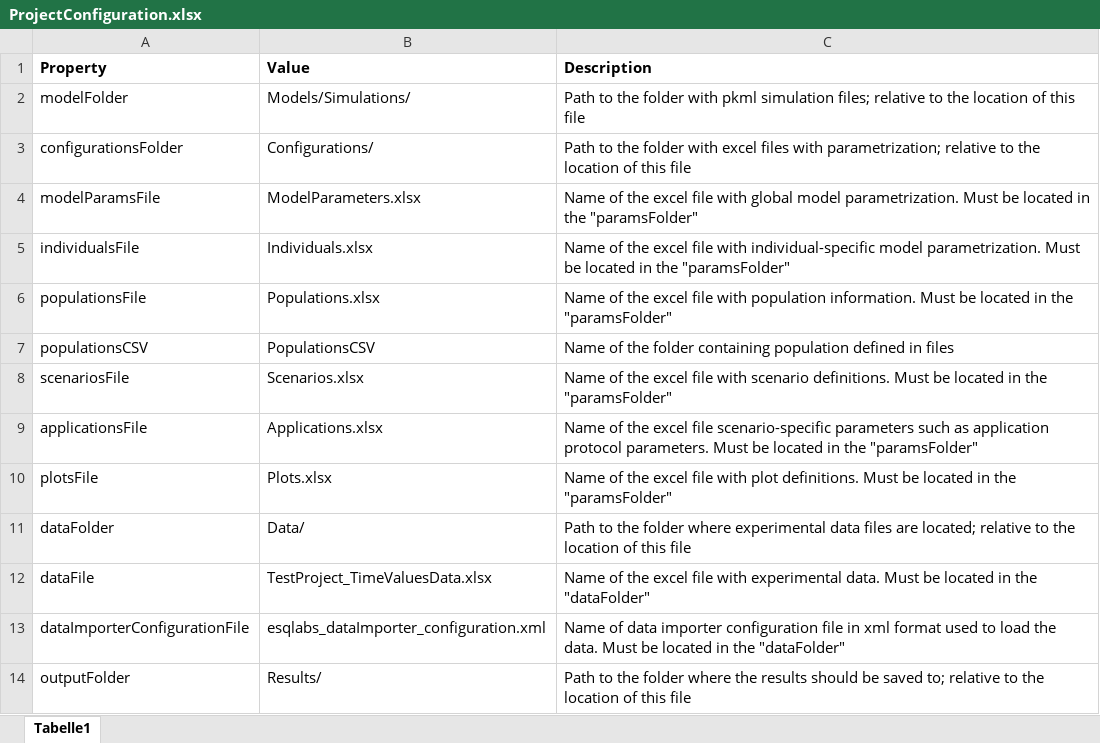
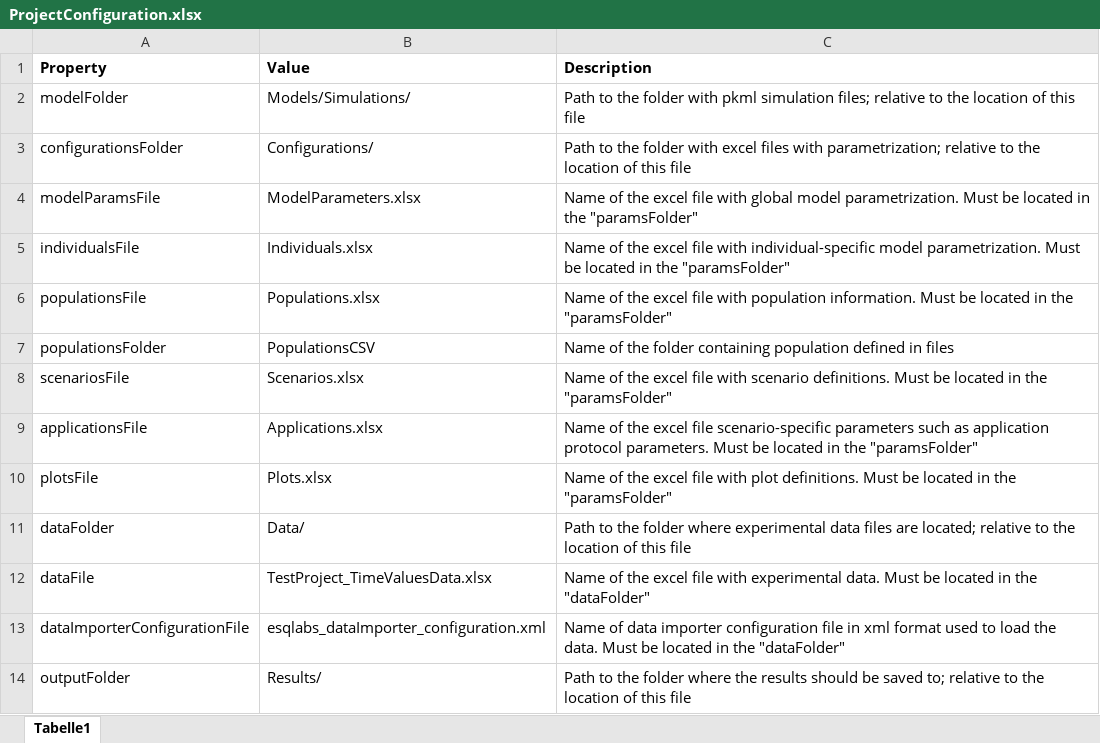
Before and after one commit to esqLABS/esqlabsR, an Excel workbook: inst/extdata/examples/TestProject/ProjectConfiguration.xlsx, sheet Tabelle1, drawn as a sheet; values as stored, in another font and other column widths than the file's, no borders; the diff names each change by its address in the sheet, - before the commit and + after, or states it on an @@ line.

Commit message:
Rename Population Folder ProjectConfiguration property - Property is named populationsFolder - Project template folder contains populations is named PopulationsCSV

```diff
--- a/inst/extdata/examples/TestProject/ProjectConfiguration.xlsx (sheet Tabelle1)
+++ b/inst/extdata/examples/TestProject/ProjectConfiguration.xlsx (sheet Tabelle1)
-A7 (Property): populationsCSV
+A7 (Property): populationsFolder
```
Also changed, not shown: 2 other files.
